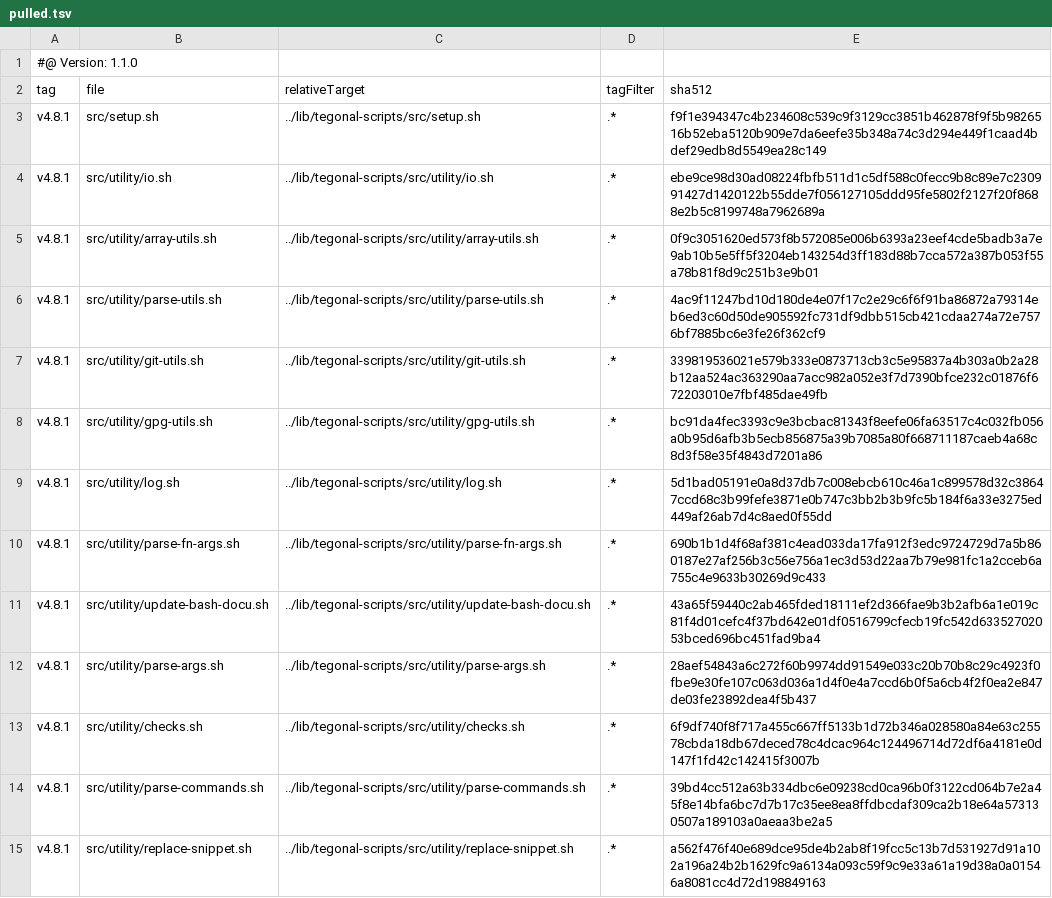
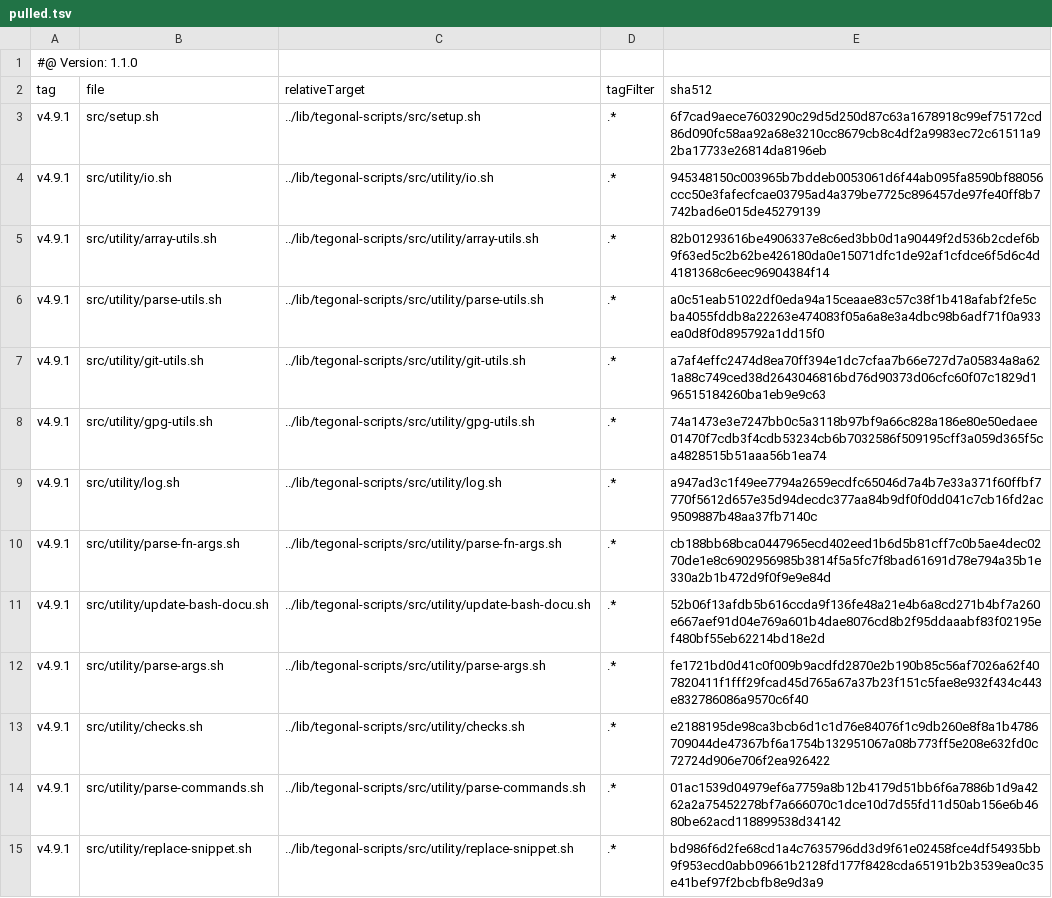
Before and after one commit to tegonal/gt, a TSV file: .gt/remotes/tegonal-scripts/pulled.tsv, drawn as a sheet; only a part is shown; the diff covers the shown part only.

Commit message:
update files of remote tegonal-scripts to version v4.9.1 via gt

```diff
--- a/.gt/remotes/tegonal-scripts/pulled.tsv
+++ b/.gt/remotes/tegonal-scripts/pulled.tsv
@@ -2,14 +2,14 @@
 tag	file	relativeTarget	tagFilter	sha512
-v4.8.1	src/setup.sh	../lib/tegonal-scripts/src/setup.sh	.*	f9f1e394347c4b234608c539c9f3129cc3851b462878f9f5b9826516b52eba5120b909e7da6eefe35b348a74c3d294e449f1caad4bdef29edb8d5549ea28c149
-v4.8.1	src/utility/io.sh	../lib/tegonal-scripts/src/utility/io.sh	.*	ebe9ce98d30ad08224fbfb511d1c5df588c0fecc9b8c89e7c230991427d1420122b55dde7f056127105ddd95fe5802f2127f20f8688e2b5c8199748a7962689a
-v4.8.1	src/utility/array-utils.sh	../lib/tegonal-scripts/src/utility/array-utils.sh	.*	0f9c3051620ed573f8b572085e006b6393a23eef4cde5badb3a7e9ab10b5e5ff5f3204eb143254d3ff183d88b7cca572a387b053f55a78b81f8d9c251b3e9b01
-v4.8.1	src/utility/parse-utils.sh	../lib/tegonal-scripts/src/utility/parse-utils.sh	.*	4ac9f11247bd10d180de4e07f17c2e29c6f6f91ba86872a79314eb6ed3c60d50de905592fc731df9dbb515cb421cdaa274a72e7576bf7885bc6e3fe26f362cf9
-v4.8.1	src/utility/git-utils.sh	../lib/tegonal-scripts/src/utility/git-utils.sh	.*	339819536021e579b333e0873713cb3c5e95837a4b303a0b2a28b12aa524ac363290aa7acc982a052e3f7d7390bfce232c01876f672203010e7fbf485dae49fb
-v4.8.1	src/utility/gpg-utils.sh	../lib/tegonal-scripts/src/utility/gpg-utils.sh	.*	bc91da4fec3393c9e3bcbac81343f8eefe06fa63517c4c032fb056a0b95d6afb3b5ecb856875a39b7085a80f668711187caeb4a68c8d3f58e35f4843d7201a86
-v4.8.1	src/utility/log.sh	../lib/tegonal-scripts/src/utility/log.sh	.*	5d1bad05191e0a8d37db7c008ebcb610c46a1c899578d32c38647ccd68c3b99fefe3871e0b747c3bb2b3b9fc5b184f6a33e3275ed449af26ab7d4c8aed0f55dd
-v4.8.1	src/utility/parse-fn-args.sh	../lib/tegonal-scripts/src/utility/parse-fn-args.sh	.*	690b1b1d4f68af381c4ead033da17fa912f3edc9724729d7a5b860187e27af256b3c56e756a1ec3d53d22aa7b79e981fc1a2cceb6a755c4e9633b30269d9c433
-v4.8.1	src/utility/update-bash-docu.sh	../lib/tegonal-scripts/src/utility/update-bash-docu.sh	.*	43a65f59440c2ab465fded18111ef2d366fae9b3b2afb6a1e019c81f4d01cefc4f37bd642e01df0516799cfecb19fc542d63352702053bced696bc451fad9ba4
-v4.8.1	src/utility/parse-args.sh	../lib/tegonal-scripts/src/utility/parse-args.sh	.*	28aef54843a6c272f60b9974dd91549e033c20b70b8c29c4923f0fbe9e30fe107c063d036a1d4f0e4a7ccd6b0f5a6cb4f2f0ea2e847de03fe23892dea4f5b437
-v4.8.1	src/utility/checks.sh	../lib/tegonal-scripts/src/utility/checks.sh	.*	6f9df740f8f717a455c667ff5133b1d72b346a028580a84e63c25578cbda18db67deced78c4dcac964c124496714d72df6a4181e0d147f1fd42c142415f3007b
-v4.8.1	src/utility/parse-commands.sh	../lib/tegonal-scripts/src/utility/parse-commands.sh	.*	39bd4cc512a63b334dbc6e09238cd0ca96b0f3122cd064b7e2a45f8e14bfa6bc7d7b17c35ee8ea8ffdbcdaf309ca2b18e64a573130507a189103a0aeaa3be2a5
-v4.8.1	src/utility/replace-snippet.sh	../lib/tegonal-scripts/src/utility/replace-snippet.sh	.*	a562f476f40e689dce95de4b2ab8f19fcc5c13b7d531927d91a102a196a24b2b1629fc9a6134a093c59f9c9e33a61a19d38a0a01546a8081cc4d72d198849163
+v4.9.1	src/setup.sh	../lib/tegonal-scripts/src/setup.sh	.*	6f7cad9aece7603290c29d5d250d87c63a1678918c99ef75172cd86d090fc58aa92a68e3210cc8679cb8c4df2a9983ec72c61511a92ba17733e26814da8196eb
+v4.9.1	src/utility/io.sh	../lib/tegonal-scripts/src/utility/io.sh	.*	945348150c003965b7bddeb0053061d6f44ab095fa8590bf88056ccc50e3fafecfcae03795ad4a379be7725c896457de97fe40ff8b7742bad6e015de45279139
+v4.9.1	src/utility/array-utils.sh	../lib/tegonal-scripts/src/utility/array-utils.sh	.*	82b01293616be4906337e8c6ed3bb0d1a90449f2d536b2cdef6b9f63ed5c2b62be426180da0e15071dfc1de92af1cfdce6f5d6c4d4181368c6eec96904384f14
+v4.9.1	src/utility/parse-utils.sh	../lib/tegonal-scripts/src/utility/parse-utils.sh	.*	a0c51eab51022df0eda94a15ceaae83c57c38f1b418afabf2fe5cba4055fddb8a22263e474083f05a6a8e3a4dbc98b6adf71f0a933ea0d8f0d895792a1dd15f0
+v4.9.1	src/utility/git-utils.sh	../lib/tegonal-scripts/src/utility/git-utils.sh	.*	a7af4effc2474d8ea70ff394e1dc7cfaa7b66e727d7a05834a8a621a88c749ced38d2643046816bd76d90373d06cfc60f07c1829d196515184260ba1eb9e9c63
+v4.9.1	src/utility/gpg-utils.sh	../lib/tegonal-scripts/src/utility/gpg-utils.sh	.*	74a1473e3e7247bb0c5a3118b97bf9a66c828a186e80e50edaee01470f7cdb3f4cdb53234cb6b7032586f509195cff3a059d365f5ca4828515b51aaa56b1ea74
+v4.9.1	src/utility/log.sh	../lib/tegonal-scripts/src/utility/log.sh	.*	a947ad3c1f49ee7794a2659ecdfc65046d7a4b7e33a371f60ffbf7770f5612d657e35d94decdc377aa84b9df0f0dd041c7cb16fd2ac9509887b48aa37fb7140c
+v4.9.1	src/utility/parse-fn-args.sh	../lib/tegonal-scripts/src/utility/parse-fn-args.sh	.*	cb188bb68bca0447965ecd402eed1b6d5b81cff7c0b5ae4dec0270de1e8c6902956985b3814f5a5fc7f8bad61691d78e794a35b1e330a2b1b472d9f0f9e9e84d
+v4.9.1	src/utility/update-bash-docu.sh	../lib/tegonal-scripts/src/utility/update-bash-docu.sh	.*	52b06f13afdb5b616ccda9f136fe48a21e4b6a8cd271b4bf7a260e667aef91d04e769a601b4dae8076cd8b2f95ddaaabf83f02195ef480bf55eb62214bd18e2d
+v4.9.1	src/utility/parse-args.sh	../lib/tegonal-scripts/src/utility/parse-args.sh	.*	fe1721bd0d41c0f009b9acdfd2870e2b190b85c56af7026a62f407820411f1fff29fcad45d765a67a37b23f151c5fae8e932f434c443e832786086a9570c6f40
+v4.9.1	src/utility/checks.sh	../lib/tegonal-scripts/src/utility/checks.sh	.*	e2188195de98ca3bcb6d1c1d76e84076f1c9db260e8f8a1b4786709044de47367bf6a1754b132951067a08b773ff5e208e632fd0c72724d906e706f2ea926422
+v4.9.1	src/utility/parse-commands.sh	../lib/tegonal-scripts/src/utility/parse-commands.sh	.*	01ac1539d04979ef6a7759a8b12b4179d51bb6f6a7886b1d9a4262a2a75452278bf7a666070c1dce10d7d55fd11d50ab156e6b4680be62acd118899538d34142
+v4.9.1	src/utility/replace-snippet.sh	../lib/tegonal-scripts/src/utility/replace-snippet.sh	.*	bd986f6d2fe68cd1a4c7635796dd3d9f61e02458fce4df54935bb9f953ecd0abb09661b2128fd177f8428cda65191b2b3539ea0c35e41bef97f2bcbfb8e9d3a9
```
Also changed, not shown: 52 edited cells elsewhere in this file, 39 other files.
